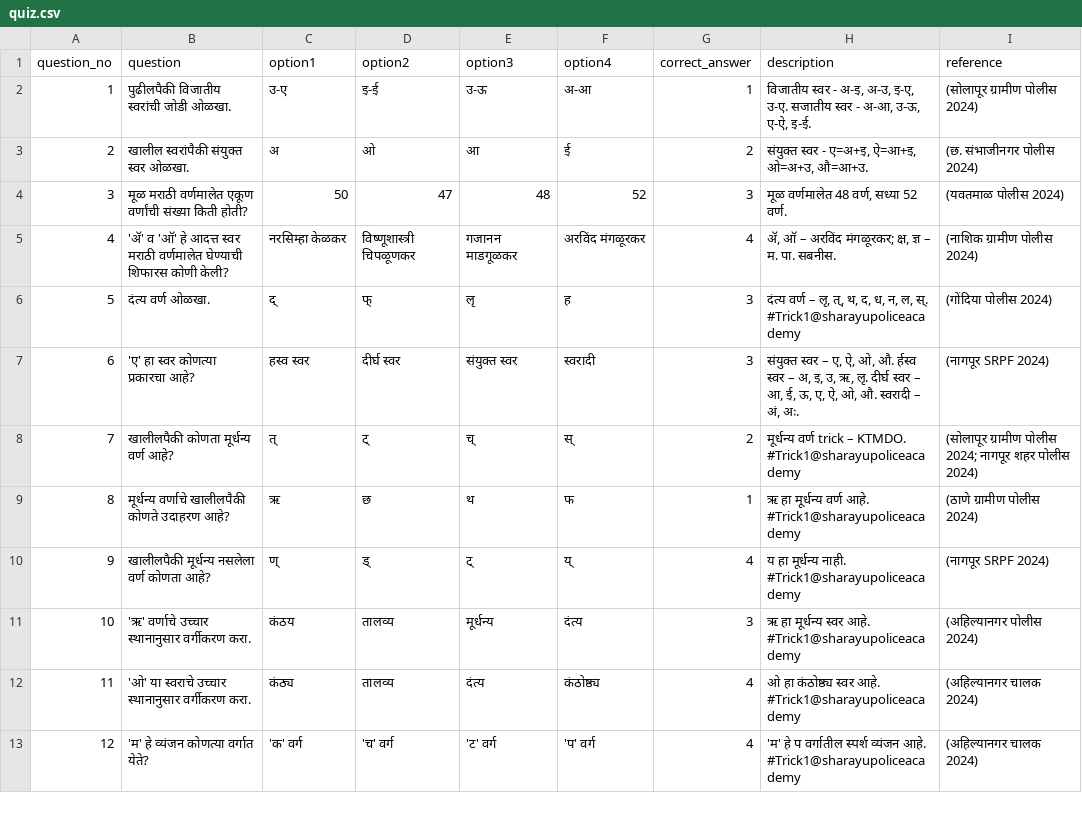
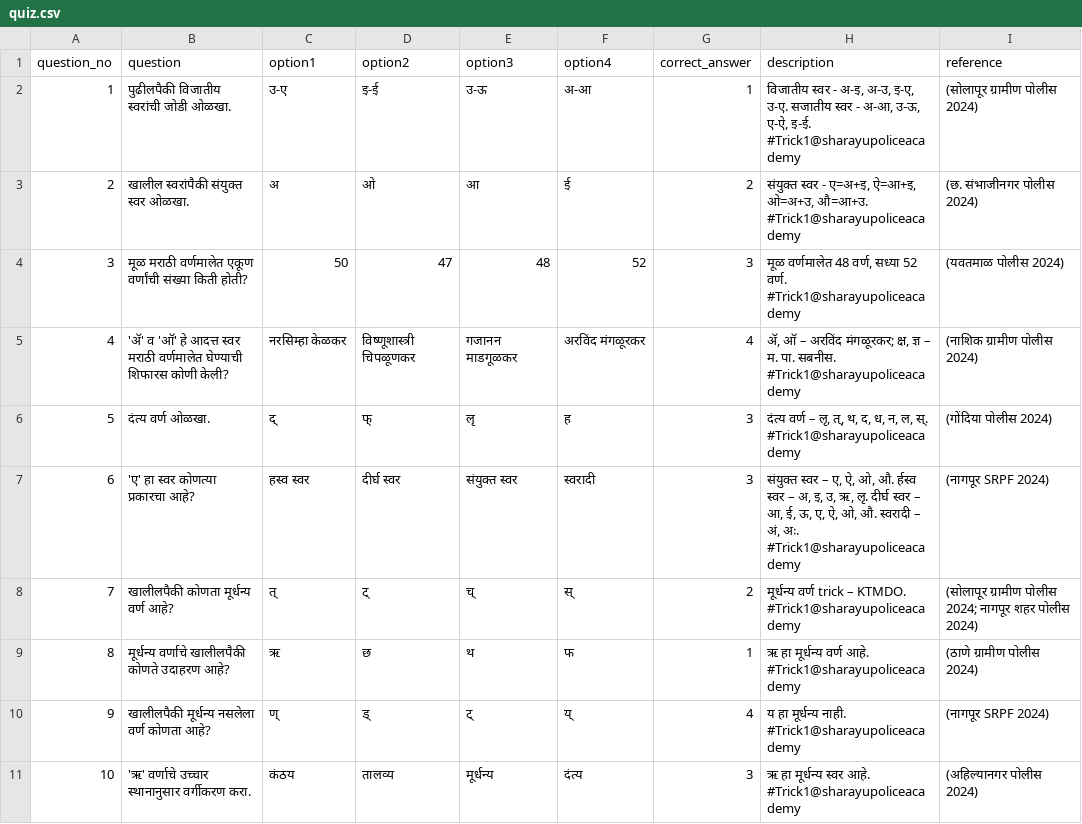
Before and after one commit to navatharkrishna/sharayupoliceacadmy, a CSV file: data/quiz.csv, drawn as a sheet; only a part is shown; the shorter side is filled out with more unchanged rows.

Commit message:
Update quiz.csv

```diff
--- a/data/quiz.csv
+++ b/data/quiz.csv
@@ -1,8 +1,8 @@
 question_no,question,option1,option2,option3,option4,correct_answer,description,reference
-1,"पुढीलपैकी विजातीय स्वरांची जोडी ओळखा.","उ-ए","इ-ई","उ-ऊ","अ-आ",1,"विजातीय स्वर - अ-इ, अ-उ, इ-ए, उ-ए. सजातीय स्वर - अ-आ, उ-ऊ, ए-ऐ, इ-ई.","(सोलापूर ग्रामीण पोलीस 2024)"
-2,"खालील स्वरांपैकी संयुक्त स्वर ओळखा.","अ","ओ","आ","ई",2,"संयुक्त स्वर - ए=अ+इ, ऐ=आ+इ, ओ=अ+उ, औ=आ+उ.","(छ. संभाजीनगर पोलीस 2024)"
-3,"मूळ मराठी वर्णमालेत एकूण वर्णांची संख्या किती होती?","50","47","48","52",3,"मूळ वर्णमालेत 48 वर्ण, सध्या 52 वर्ण.","(यवतमाळ पोलीस 2024)"
-4,"'ॲ' व 'ऑ' हे आदत्त स्वर मराठी वर्णमालेत घेण्याची शिफारस कोणी केली?","नरसिम्हा केळकर","विष्णूशास्त्री चिपळूणकर","गजानन माडगूळकर","अरविंद मंगळूरकर",4,"ॲ, ऑ – अरविंद मंगळूरकर; क्ष, ज्ञ – म. पा. सबनीस.","(नाशिक ग्रामीण पोलीस 2024)"
+1,"पुढीलपैकी विजातीय स्वरांची जोडी ओळखा.","उ-ए","इ-ई","उ-ऊ","अ-आ",1,"विजातीय स्वर - अ-इ, अ-उ, इ-ए, उ-ए. सजातीय स्वर - अ-आ, उ-ऊ, ए-ऐ, इ-ई. #Trick1@sharayupoliceacademy","(सोलापूर ग्रामीण पोलीस 2024)"
+2,"खालील स्वरांपैकी संयुक्त स्वर ओळखा.","अ","ओ","आ","ई",2,"संयुक्त स्वर - ए=अ+इ, ऐ=आ+इ, ओ=अ+उ, औ=आ+उ. #Trick1@sharayupoliceacademy","(छ. संभाजीनगर पोलीस 2024)"
+3,"मूळ मराठी वर्णमालेत एकूण वर्णांची संख्या किती होती?","50","47","48","52",3,"मूळ वर्णमालेत 48 वर्ण, सध्या 52 वर्ण. #Trick1@sharayupoliceacademy","(यवतमाळ पोलीस 2024)"
+4,"'ॲ' व 'ऑ' हे आदत्त स्वर मराठी वर्णमालेत घेण्याची शिफारस कोणी केली?","नरसिम्हा केळकर","विष्णूशास्त्री चिपळूणकर","गजानन माडगूळकर","अरविंद मंगळूरकर",4,"ॲ, ऑ – अरविंद मंगळूरकर; क्ष, ज्ञ – म. पा. सबनीस. #Trick1@sharayupoliceacademy","(नाशिक ग्रामीण पोलीस 2024)"
 5,"दंत्य वर्ण ओळखा.","द्","फ्","लृ","ह",3,"दंत्य वर्ण – लृ, त्, थ, द, ध, न, ल, स्. #Trick1@sharayupoliceacademy","(गोंदिया पोलीस 2024)"
-6,"'ए' हा स्वर कोणत्या प्रकारचा आहे?","हस्व स्वर","दीर्घ स्वर","संयुक्त स्वर","स्वरादी",3,"संयुक्त स्वर – ए, ऐ, ओ, औ. र्हस्व स्वर – अ, इ, उ, ऋ, लृ. दीर्घ स्वर – आ, ई, ऊ, ए, ऐ, ओ, औ. स्वरादी – अं, अः.","(नागपूर SRPF 2024)"
+6,"'ए' हा स्वर कोणत्या प्रकारचा आहे?","हस्व स्वर","दीर्घ स्वर","संयुक्त स्वर","स्वरादी",3,"संयुक्त स्वर – ए, ऐ, ओ, औ. र्हस्व स्वर – अ, इ, उ, ऋ, लृ. दीर्घ स्वर – आ, ई, ऊ, ए, ऐ, ओ, औ. स्वरादी – अं, अः. #Trick1@sharayupoliceacademy","(नागपूर SRPF 2024)"
 7,"खालीलपैकी कोणता मूर्धन्य वर्ण आहे?","त्","ट्","च्","स्",2,"मूर्धन्य वर्ण trick – KTMDO. #Trick1@sharayupoliceacademy","(सोलापूर ग्रामीण पोलीस 2024; नागपूर शहर पोलीस 2024)"
```
